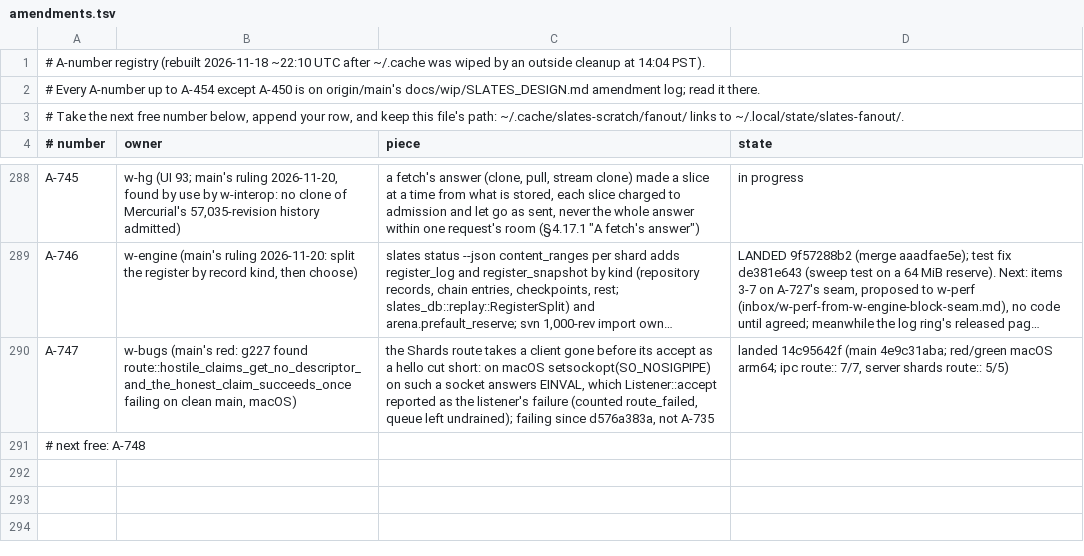
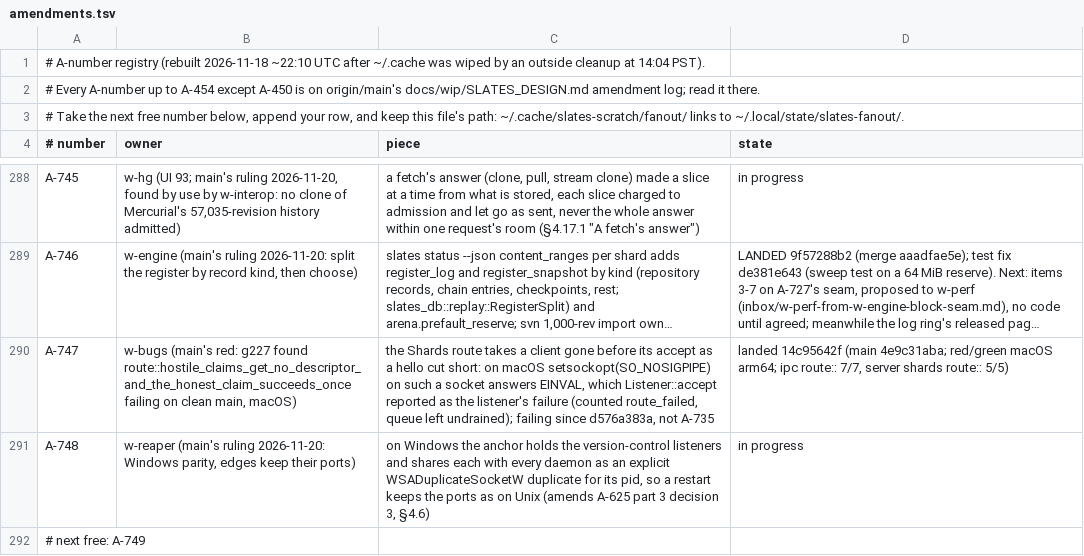
Before and after one commit to hyper-light/slates, a TSV file: amendments.tsv, drawn as a sheet; only a part is shown, gaps mark what is left out; long unchanged cells end in …; addresses are those after the commit; the diff names each change by its address in the sheet, - before the commit and + after, or states it on an @@ line.

Commit message:
w-reaper: claim A-748

```diff
--- a/amendments.tsv
+++ b/amendments.tsv
+row 291: A-748 | w-reaper (main's ruling 2026-11-20: Windows parity, edges keep their ports) | on Windows the anchor holds the version-control listeners and shares each with every daemon as an explicit WSADuplicateSocketW duplicate for its pid, so a restart keeps the ports as on Unix (amends A-625 part 3 decision 3, §4.6) | in progress
-A292 (# number): # next free: A-748
+A292 (# number): # next free: A-749
```
